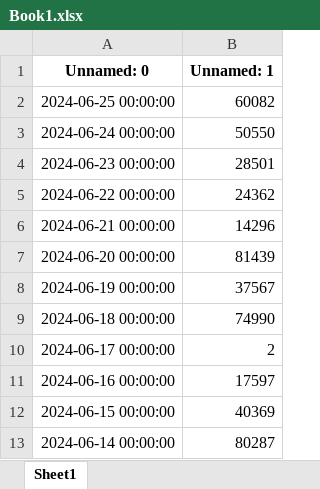
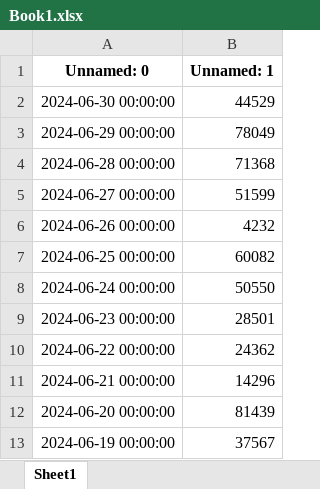
Before and after one commit to NhamNgaHanh/trakq, an Excel workbook: Book1.xlsx, sheet Sheet1, drawn as a sheet; only a part is shown; the shorter side is filled out with more unchanged rows; values as stored, in another font and other column widths than the file's, no borders; the diff names each change by its address in the sheet, - before the commit and + after, or states it on an @@ line.

Commit message:
Add files via upload

```diff
--- a/Book1.xlsx (sheet Sheet1)
+++ b/Book1.xlsx (sheet Sheet1)
+row 2: 2024-06-30 00:00:00 | 44529
+row 3: 2024-06-29 00:00:00 | 78049
+row 4: 2024-06-28 00:00:00 | 71368
+row 5: 2024-06-27 00:00:00 | 51599
+row 6: 2024-06-26 00:00:00 | 4232
```
